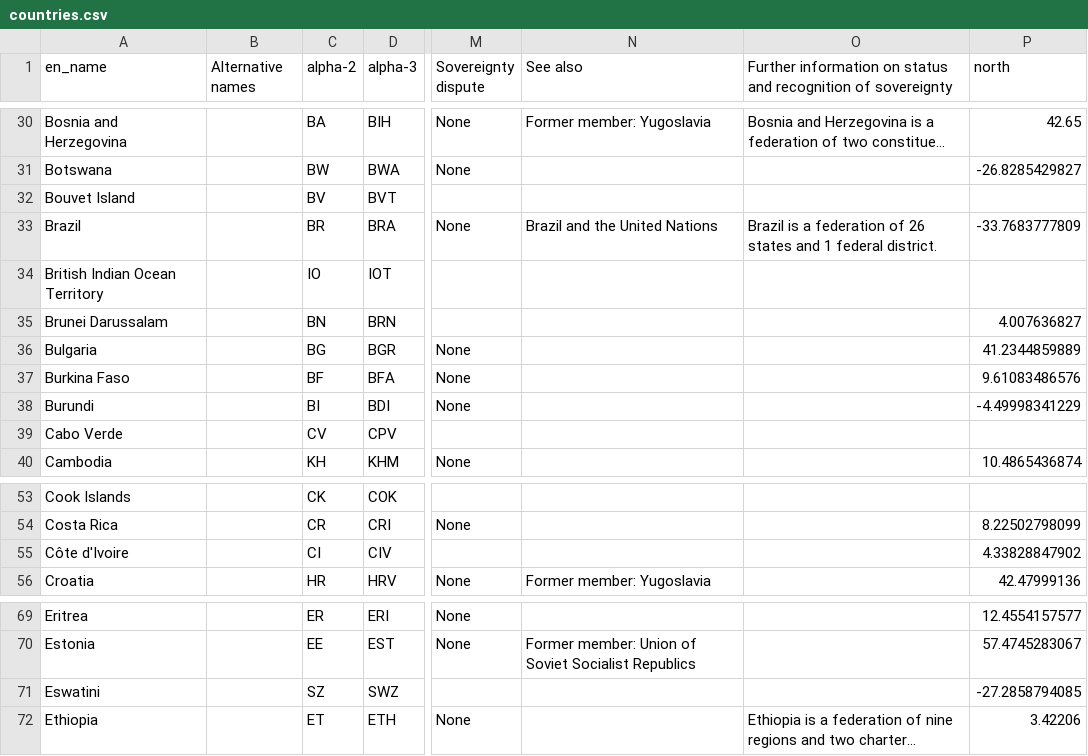
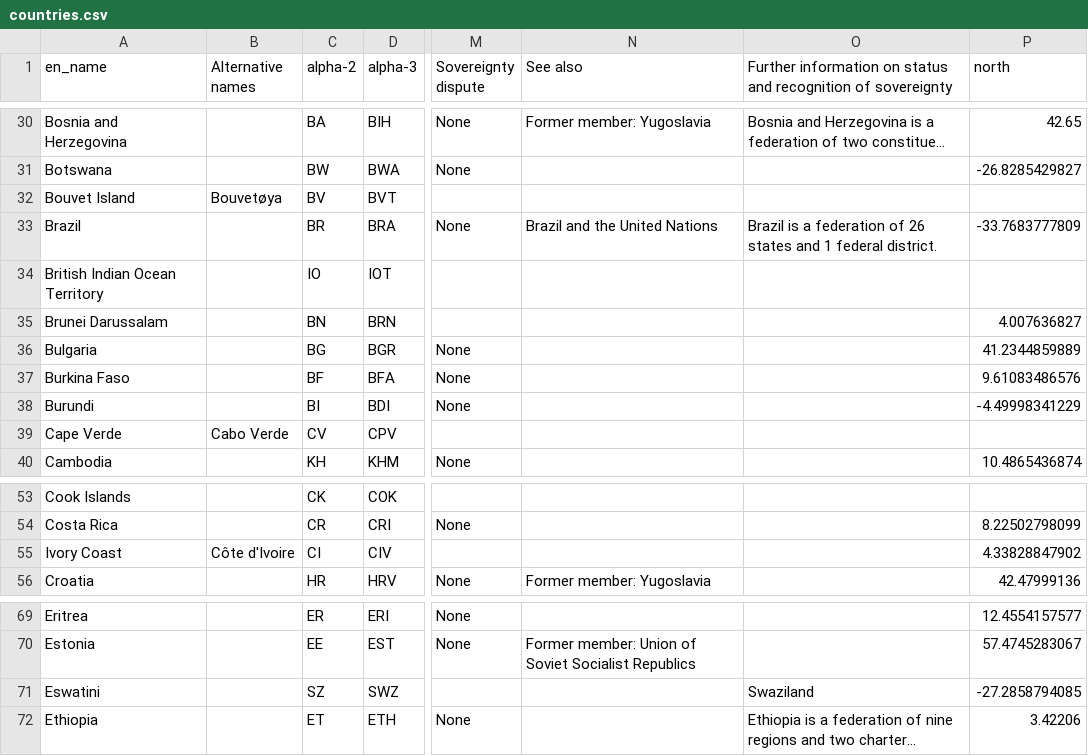
Before and after one commit to MartinThoma/mpu, a CSV file: mpu/data/countries.csv, drawn as a sheet; only a part is shown, gaps mark what is left out; long unchanged cells end in …; the diff names each change by its address in the sheet, - before the commit and + after, or states it on an @@ line.

Commit message:
BUG: Fix english names of countries

```diff
--- a/mpu/data/countries.csv
+++ b/mpu/data/countries.csv
-B32 (Alternative names): (empty)
+B32 (Alternative names): Bouvetøya
-A39 (en_name): Cabo Verde
+A39 (en_name): Cape Verde
-B39 (Alternative names): (empty)
+B39 (Alternative names): Cabo Verde
-A55 (en_name): Côte d'Ivoire
+A55 (en_name): Ivory Coast
-B55 (Alternative names): (empty)
+B55 (Alternative names): Côte d'Ivoire
-O71: (empty)
+O71: Swaziland
```
